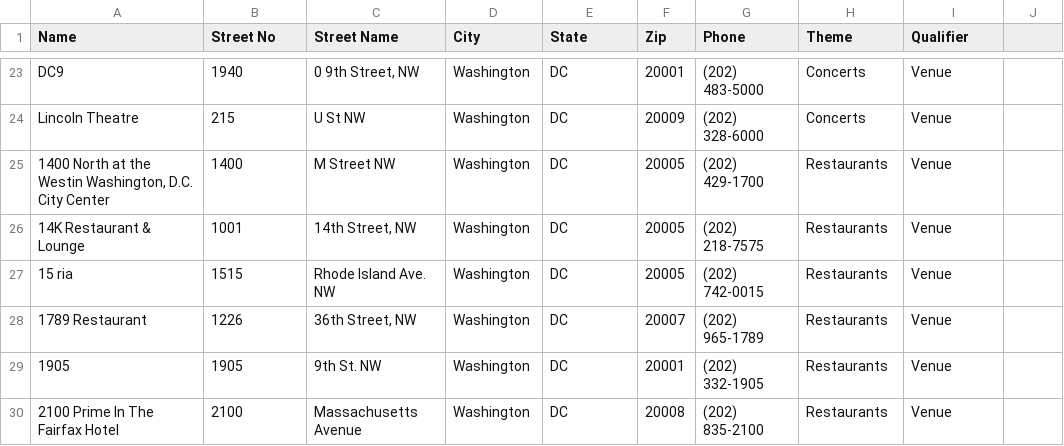
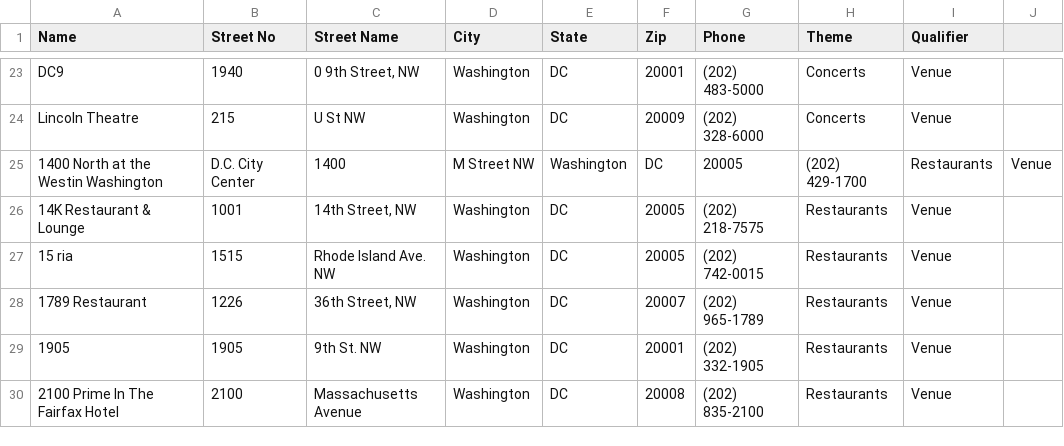
Before and after one commit to Didd/csv-repo, a CSV file: location_candidates.csv, drawn as a sheet; only a part is shown, gaps mark what is left out; removed rows and columns are numbered as before the commit, all else as after; the diff names each change by its address in the sheet, - before the commit and + after, or states it on an @@ line.

Commit message:
location update

```diff
--- a/location_candidates.csv
+++ b/location_candidates.csv
-row 25: 1400 North at the Westin Washington, D.C. City Center | 1400 | M Street NW | Washington | DC | 20005 | (202) 429-1700 | Restaurants | Venue
+row 25: 1400 North at the Westin Washington | D.C. City Center | 1400 | M Street NW | Washington | DC | 20005 | (202) 429-1700 | Restaurants | Venue
```
